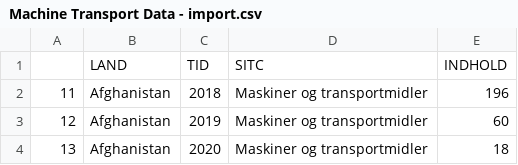
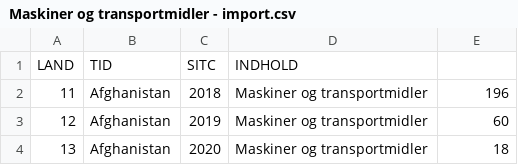
Before and after one commit to NikolajLovbjergR/Projekt-Gobal-Handel, a CSV file: DB/Maskiner og transportmidler - import.csv (was DB/Machine Transport Data - import.csv), drawn as a sheet; only a part is shown; removed rows and columns are numbered as before the commit, all else as after; the diff names each change by its address in the sheet, - before the commit and + after, or states it on an @@ line.

```diff
--- a/DB/Machine Transport Data - import.csv
+++ b/DB/Maskiner og transportmidler - import.csv
-row 1:  | LAND | TID | SITC | INDHOLD
+row 1: LAND | TID | SITC | INDHOLD
```
Also changed, not shown: 4 other files.
